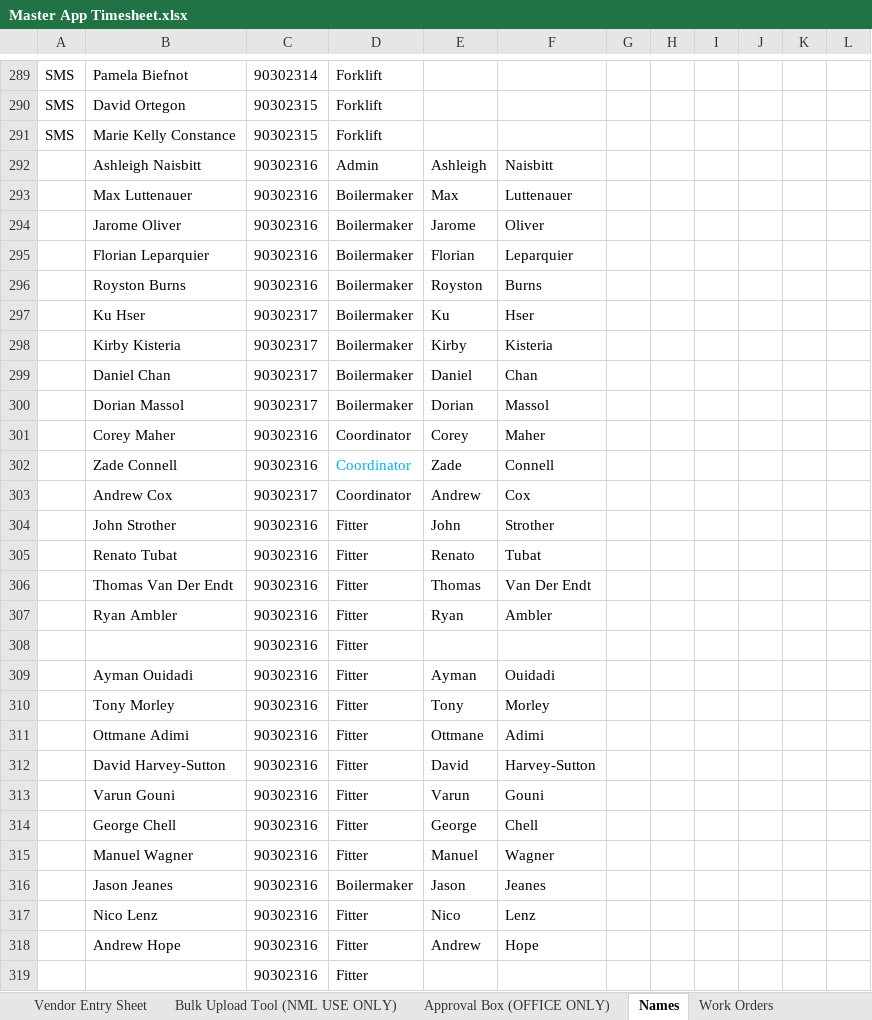
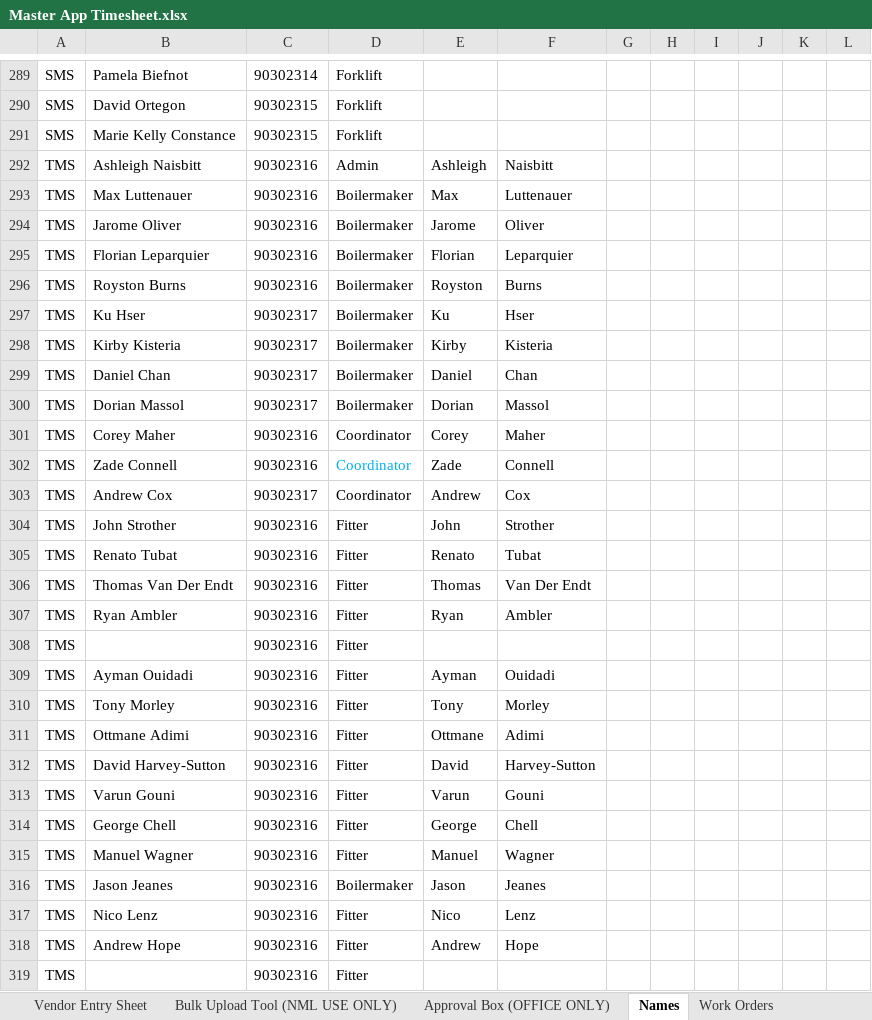
Before and after one commit to dioncoinz/timesheet-app, an Excel workbook: Master App Timesheet.xlsx, sheet Names, drawn as a sheet; only a part is shown, gaps mark what is left out; values as stored, in another font and other column widths than the file's, no borders; the diff covers the shown part only; the diff names each change by its address in the sheet, - before the commit and + after, or states it on an @@ line.

Commit message:
Update names

```diff
--- a/Master App Timesheet.xlsx (sheet Names)
+++ b/Master App Timesheet.xlsx (sheet Names)
-A292:A319: (empty)
+A292:A319: TMS
```
Also changed, not shown: 27 edited cells elsewhere in this sheet, 1 other file.
